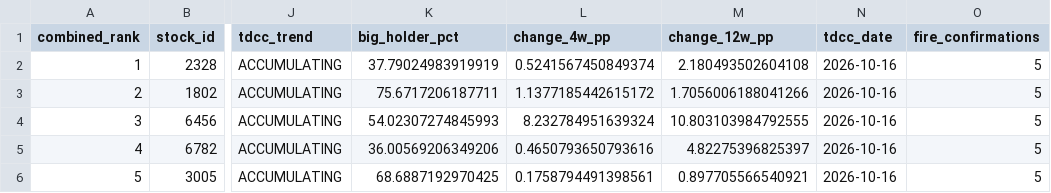
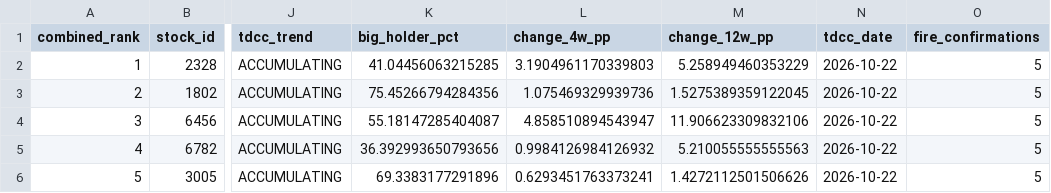
Before and after one commit to seagate1021-code/taiwan-stock-radar, a CSV file: data/history/combined_top_picks.csv, drawn as a sheet; only a part is shown, gaps mark what is left out; the diff names each change by its address in the sheet, - before the commit and + after, or states it on an @@ line.

```diff
--- a/data/history/combined_top_picks.csv
+++ b/data/history/combined_top_picks.csv
-K2 (big_holder_pct): 37.79024983919919
+K2 (big_holder_pct): 41.04456063215285
-L2 (change_4w_pp): 0.5241567450849374
+L2 (change_4w_pp): 3.1904961170339803
-M2 (change_12w_pp): 2.180493502604108
+M2 (change_12w_pp): 5.258949460353229
-N2:N6 (tdcc_date): 2026-10-16
+N2:N6 (tdcc_date): 2026-10-22
-K3 (big_holder_pct): 75.6717206187711
+K3 (big_holder_pct): 75.45266794284356
-L3 (change_4w_pp): 1.1377185442615172
+L3 (change_4w_pp): 1.075469329939736
-M3 (change_12w_pp): 1.7056006188041266
+M3 (change_12w_pp): 1.5275389359122045
-K4 (big_holder_pct): 54.02307274845993
+K4 (big_holder_pct): 55.18147285404087
-L4 (change_4w_pp): 8.232784951639324
+L4 (change_4w_pp): 4.858510894543947
-M4 (change_12w_pp): 10.803103984792555
+M4 (change_12w_pp): 11.906623309832106
-K5 (big_holder_pct): 36.00569206349206
+K5 (big_holder_pct): 36.392993650793656
-L5 (change_4w_pp): 0.4650793650793616
+L5 (change_4w_pp): 0.9984126984126932
-M5 (change_12w_pp): 4.82275396825397
+M5 (change_12w_pp): 5.210055555555563
-K6 (big_holder_pct): 68.6887192970425
+K6 (big_holder_pct): 69.3383177291896
-L6 (change_4w_pp): 0.1758794491398561
+L6 (change_4w_pp): 0.6293451763373241
-M6 (change_12w_pp): 0.897705566540921
+M6 (change_12w_pp): 1.4272112501506626
```
Also changed, not shown: data/history/combined_picks_history.csv, data/history/tdcc_analysis.csv, 1 other file.
